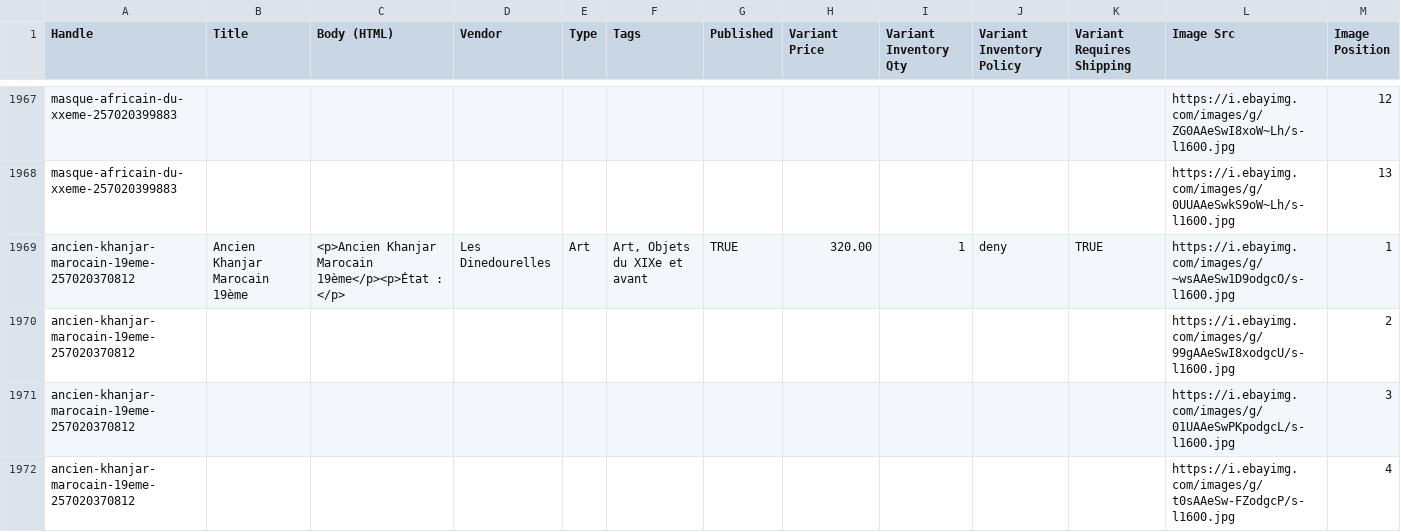
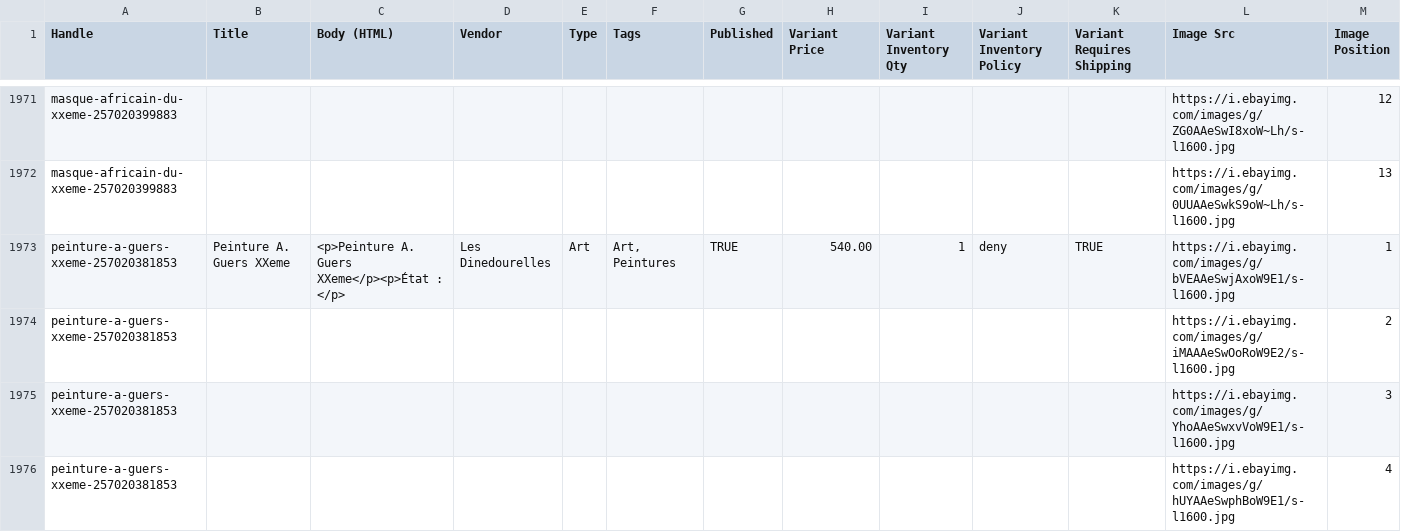
Before and after one commit to rgagrdzcrt/LesDinedourelles, a CSV file: shopify_products.csv, drawn as a sheet; only a part is shown, gaps mark what is left out; the shorter side is filled out with more unchanged rows; rows hold the shown columns only; the diff covers the shown part only; the diff names each change by its address in the sheet, - before the commit and + after, or states it on an @@ line.

```diff
--- a/shopify_products.csv
+++ b/shopify_products.csv
+row 1973: peinture-a-guers-xxeme-257020381853 | Peinture A. Guers XXeme | <p>Peinture A. Guers XXeme</p><p>État : </p> | Les Dinedourelles | Art | Art, Peintures | TRUE | 540.00 | 1 | deny | TRUE | https://i.ebayimg.com/images/g/bVEAAeSwjAxoW9E1/s-l1600.jpg | 1
+row 1974: peinture-a-guers-xxeme-257020381853 |  |  |  |  |  |  |  |  |  |  | https://i.ebayimg.com/images/g/iMAAAeSwOoRoW9E2/s-l1600.jpg | 2
+row 1975: peinture-a-guers-xxeme-257020381853 |  |  |  |  |  |  |  |  |  |  | https://i.ebayimg.com/images/g/YhoAAeSwxvVoW9E1/s-l1600.jpg | 3
+row 1976: peinture-a-guers-xxeme-257020381853 |  |  |  |  |  |  |  |  |  |  | https://i.ebayimg.com/images/g/hUYAAeSwphBoW9E1/s-l1600.jpg | 4
```
Also changed, not shown: 7 added rows and 6 moved rows elsewhere in this file, pinterest.csv, 5 other files.
